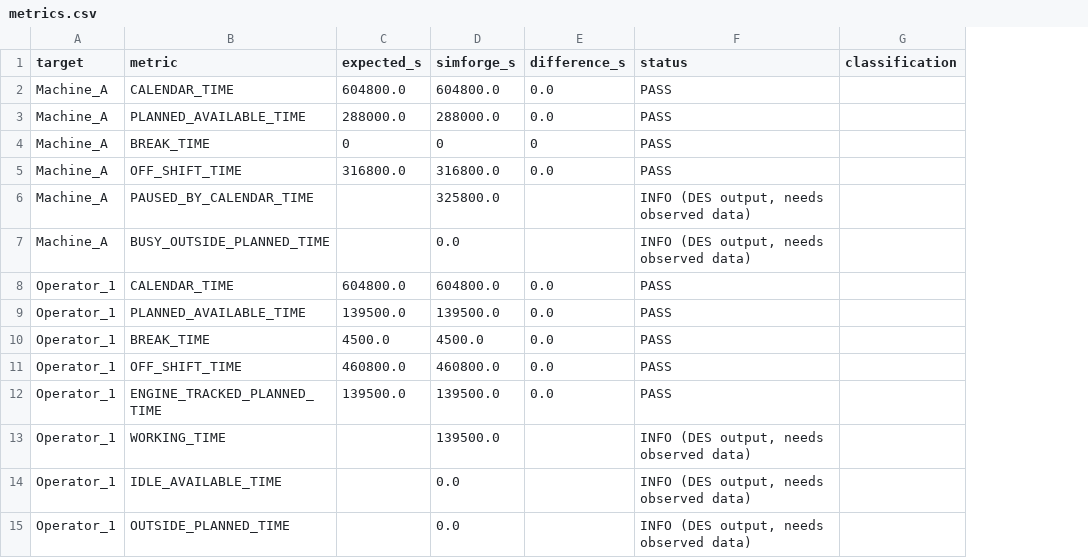
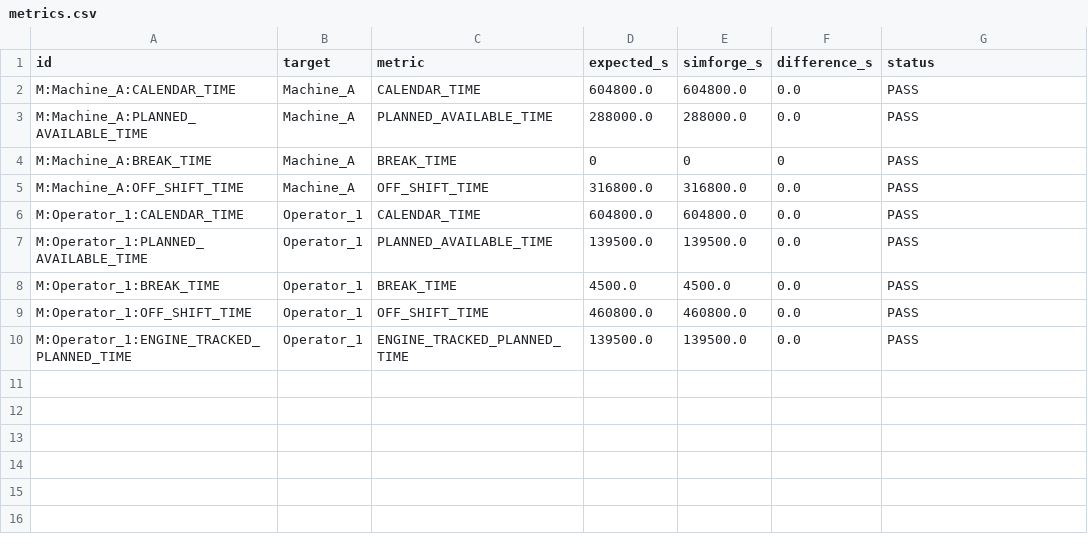
Before and after one commit to Pellitoitz/calma-server, a CSV file: simforge/validation_studies/calendars/EXAMPLE_SYNTHETIC/comparison/metrics.csv, drawn as a sheet; removed rows and columns are numbered as before the commit, all else as after; the diff names each change by its address in the sheet, - before the commit and + after, or states it on an @@ line.

```diff
--- a/simforge/validation_studies/calendars/EXAMPLE_SYNTHETIC/comparison/metrics.csv
+++ b/simforge/validation_studies/calendars/EXAMPLE_SYNTHETIC/comparison/metrics.csv
+column A (id), rows 2-10: M:Machine_A:CALENDAR_TIME | M:Machine_A:PLANNED_AVAILABLE_TIME | M:Machine_A:BREAK_TIME | M:Machine_A:OFF_SHIFT_TIME | M:Operator_1:CALENDAR_TIME | M:Operator_1:PLANNED_AVAILABLE_TIME | M:Operator_1:BREAK_TIME | M:Operator_1:OFF_SHIFT_TIME | M:Operator_1:ENGINE_TRACKED_PLANNED_TIME
-column G (classification), empty
-row 6: Machine_A | PAUSED_BY_CALENDAR_TIME |  | 325800.0 |  | INFO (DES output, needs observed data)
-row 7: Machine_A | BUSY_OUTSIDE_PLANNED_TIME |  | 0.0 |  | INFO (DES output, needs observed data)
-row 13: Operator_1 | WORKING_TIME |  | 139500.0 |  | INFO (DES output, needs observed data)
-row 14: Operator_1 | IDLE_AVAILABLE_TIME |  | 0.0 |  | INFO (DES output, needs observed data)
-row 15: Operator_1 | OUTSIDE_PLANNED_TIME |  | 0.0 |  | INFO (DES output, needs observed data)
```
Also changed, not shown: simforge/validation_studies/calendars/EXAMPLE_SYNTHETIC/comparison/events.csv, simforge/validation_studies/calendars/EXAMPLE_SYNTHETIC/input/calendar_rows.csv, 30 other files.
